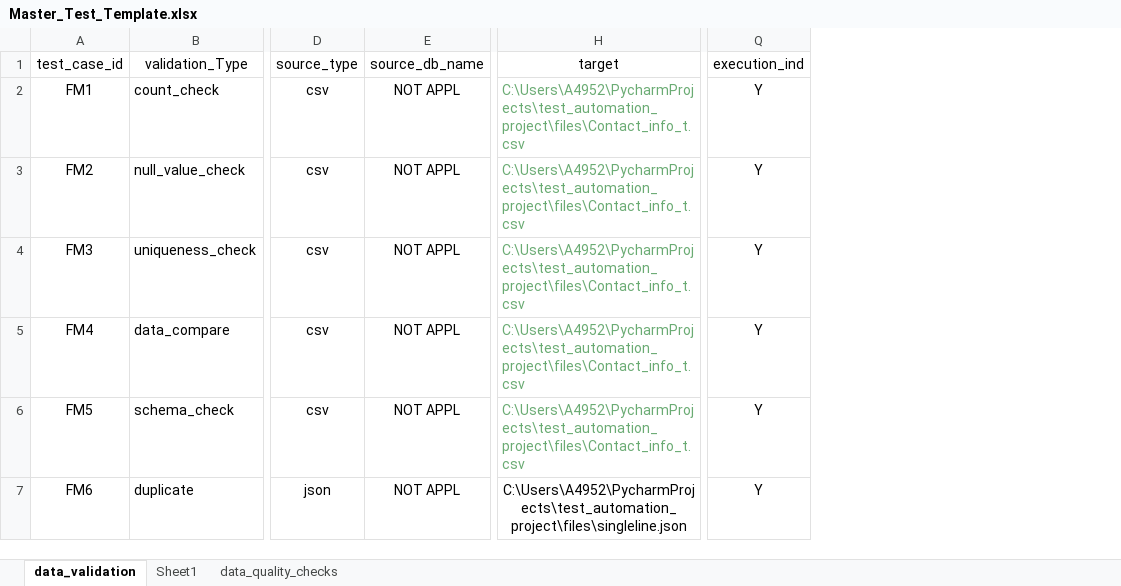
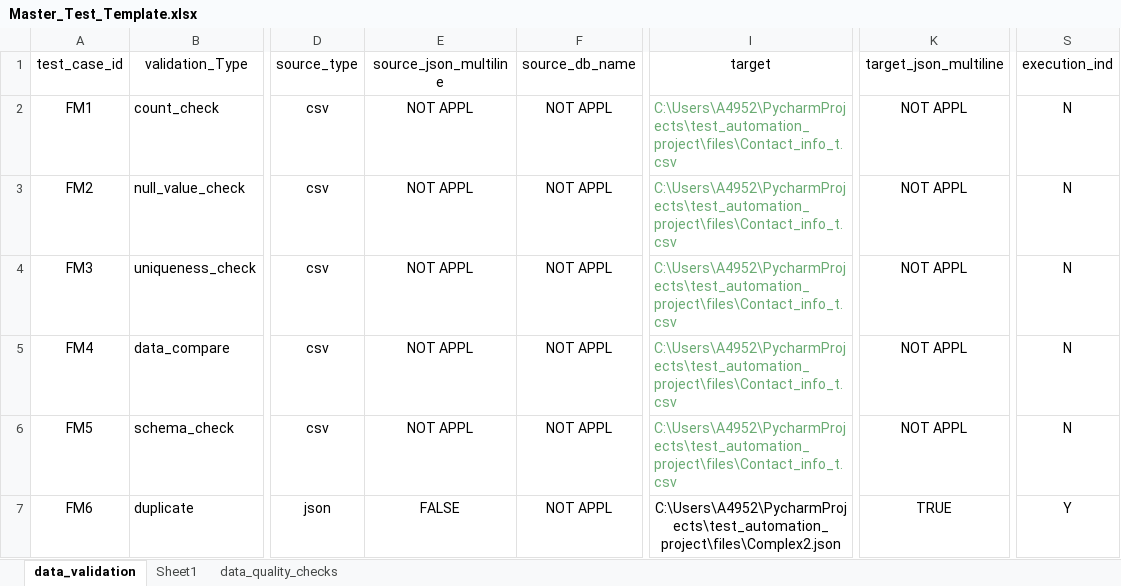
Before and after one commit to ksreenivasulu443/test_automation_project, an Excel workbook: config/Master_Test_Template.xlsx, sheet data_validation, drawn as a sheet; only a part is shown, gaps mark what is left out; values as stored, in another font and other column widths than the file's, no borders; addresses are those after the commit; the diff names each change by its address in the sheet, - before the commit and + after, or states it on an @@ line.

```diff
--- a/config/Master_Test_Template.xlsx (sheet data_validation)
+++ b/config/Master_Test_Template.xlsx (sheet data_validation)
+column E (source_json_multiline), rows 2-7: NOT APPL | NOT APPL | NOT APPL | NOT APPL | NOT APPL | FALSE
+column K (target_json_multiline), rows 2-7: NOT APPL | NOT APPL | NOT APPL | NOT APPL | NOT APPL | TRUE
-S2:S6 (execution_ind): Y
+S2:S6 (execution_ind): N
-I7 (target): C:\Users\A4952\PycharmProjects\test_automation_project\files\singleline.json
+I7 (target): C:\Users\A4952\PycharmProjects\test_automation_project\files\Complex2.json
```
Also changed, not shown: 5 other files.
